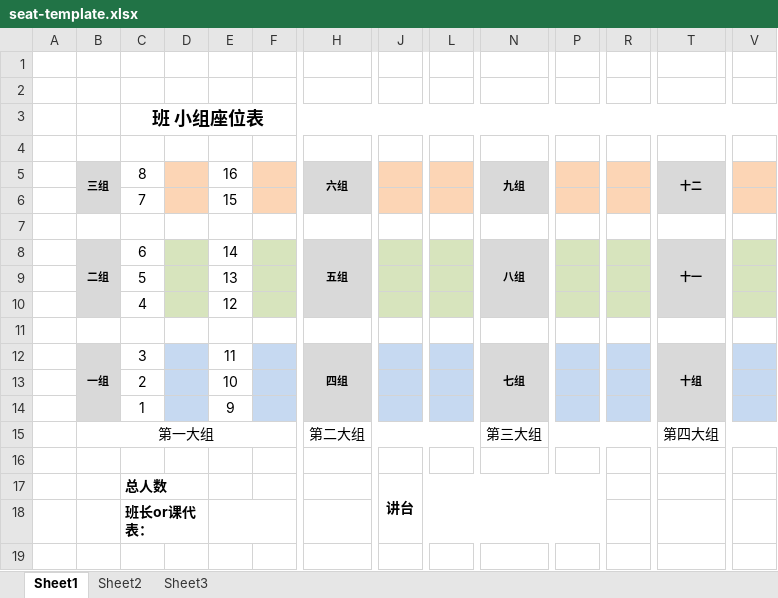
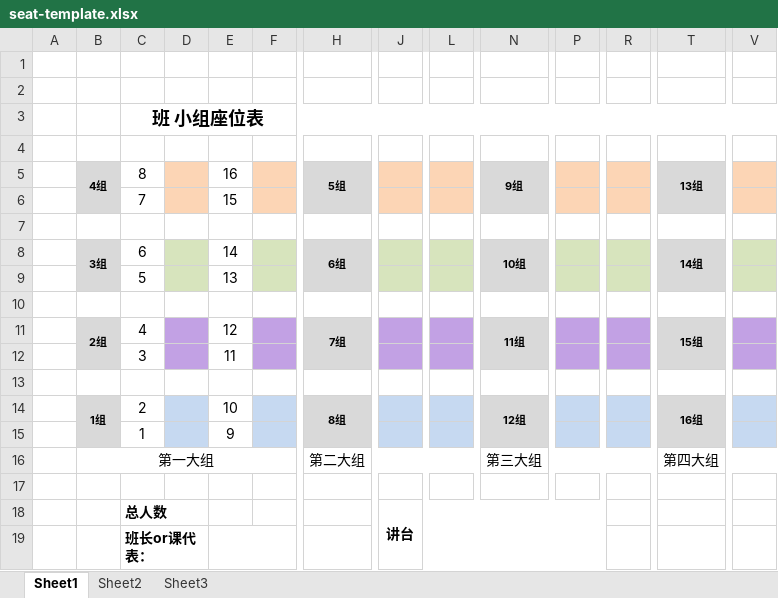
Before and after one commit to chuiyukong/classroom-assistant, an Excel workbook: resources/seat-template.xlsx, sheet Sheet1, drawn as a sheet; only a part is shown, gaps mark what is left out; values as stored, in another font and other column widths than the file's, no borders; removed rows and columns are numbered as before the commit, all else as after; rows hold the shown columns only; the diff names each change by its address in the sheet, - before the commit and + after, or states it on an @@ line.

```diff
--- a/resources/seat-template.xlsx (sheet Sheet1)
+++ b/resources/seat-template.xlsx (sheet Sheet1)
-B5: 三组
+B5: 4组
-H5: 六组
+H5: 5组
-N5: 九组
+N5: 9组
-T5: 十二
+T5: 13组
-B8: 二组
+B8: 3组
-H8: 五组
+H8: 6组
-N8: 八组
+N8: 10组
-T8: 十一
+T8: 14组
-row 10:  |  | 4 |  | 12
+row 11:  | 2组 | 4 |  | 12 |  | 7组 |  |  | 11组 |  |  | 15组
-B12: 一组
+B12: (empty)
-B12:B14 merged
-D12 fill: #C6D9F1
+D12 fill: #C2A1E4
-F12 fill: #C6D9F1
+F12 fill: #C2A1E4
-H12: 四组
+H12: (empty)
-H12:H14 merged
-J12 fill: #C6D9F1
+J12 fill: #C2A1E4
-L12 fill: #C6D9F1
+L12 fill: #C2A1E4
-N12: 七组
+N12: (empty)
-N12:N14 merged
-P12 fill: #C6D9F1
+P12 fill: #C2A1E4
-R12 fill: #C6D9F1
+R12 fill: #C2A1E4
-T12: 十组
+T12: (empty)
-T12:T14 merged
-V12 fill: #C6D9F1
+V12 fill: #C2A1E4
+row 13: (empty)
-B14: (empty)
+B14: 1组
+B14:B15 merged
-H14: (empty)
+H14: 8组
+H14:H15 merged
-N14: (empty)
+N14: 12组
+N14:N15 merged
-T14: (empty)
+T14: 16组
+T14:T15 merged
```
Also changed, not shown: 45 other files.
